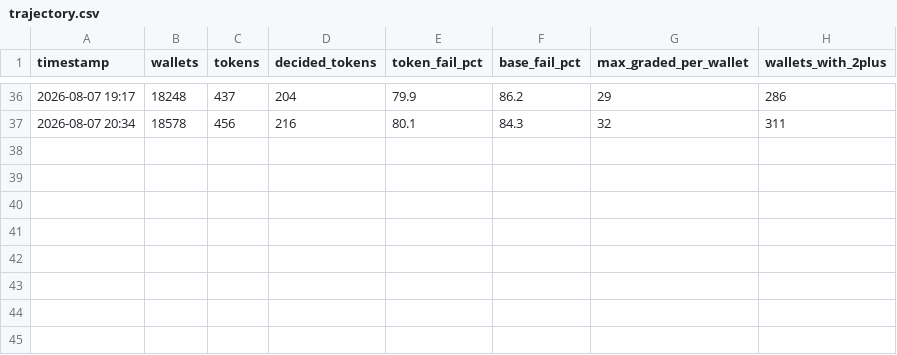
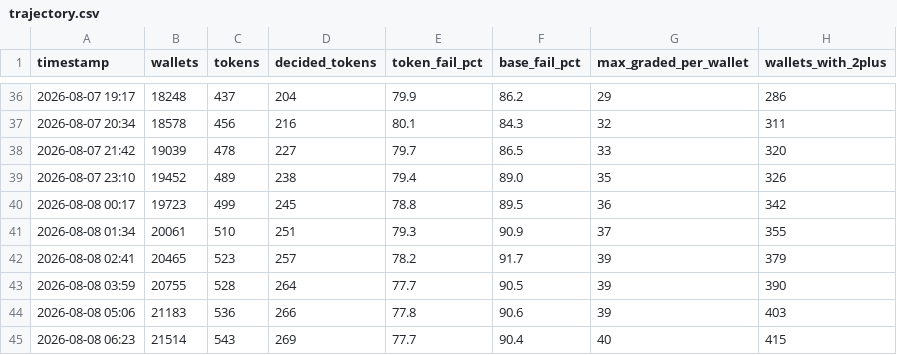
Before and after one commit to sushrutchhatkuli/MemeCoin-Tracking-Bot, a CSV file: aegis/trajectory.csv, drawn as a sheet; only a part is shown, gaps mark what is left out; the diff names each change by its address in the sheet, - before the commit and + after, or states it on an @@ line.

```diff
--- a/aegis/trajectory.csv
+++ b/aegis/trajectory.csv
+row 38: 2026-08-07 21:42 | 19039 | 478 | 227 | 79.7 | 86.5 | 33 | 320
+row 39: 2026-08-07 23:10 | 19452 | 489 | 238 | 79.4 | 89.0 | 35 | 326
+row 40: 2026-08-08 00:17 | 19723 | 499 | 245 | 78.8 | 89.5 | 36 | 342
+row 41: 2026-08-08 01:34 | 20061 | 510 | 251 | 79.3 | 90.9 | 37 | 355
+row 42: 2026-08-08 02:41 | 20465 | 523 | 257 | 78.2 | 91.7 | 39 | 379
+row 43: 2026-08-08 03:59 | 20755 | 528 | 264 | 77.7 | 90.5 | 39 | 390
+row 44: 2026-08-08 05:06 | 21183 | 536 | 266 | 77.8 | 90.6 | 39 | 403
+row 45: 2026-08-08 06:23 | 21514 | 543 | 269 | 77.7 | 90.4 | 40 | 415
```
Also changed, not shown: 8 other files.
